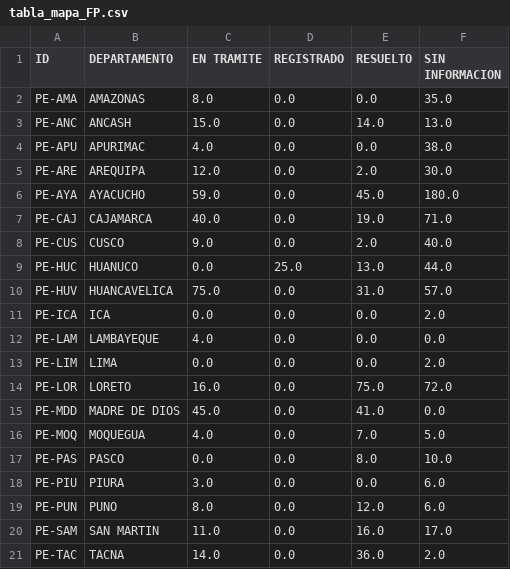
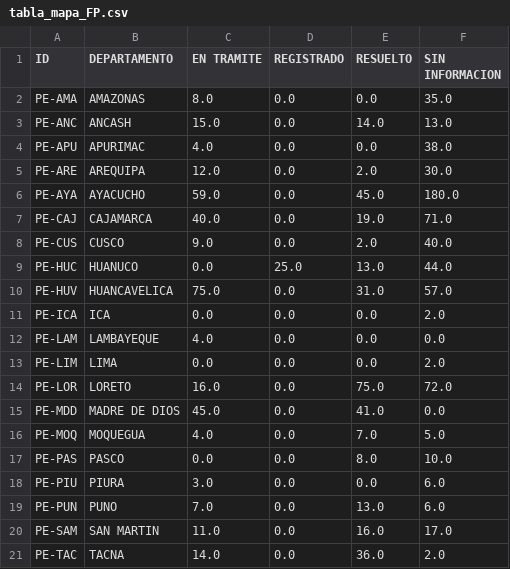
Before and after one commit to GenyLeong/nulidad_electoral, a CSV file: tabla_mapa_FP.csv, drawn as a sheet.

```diff
--- a/tabla_mapa_FP.csv
+++ b/tabla_mapa_FP.csv
@@ -18,3 +18,3 @@ PE-PAS,PASCO,0.0,0.0,8.0,10.0
 PE-PIU,PIURA,3.0,0.0,0.0,6.0
-PE-PUN,PUNO,8.0,0.0,12.0,6.0
+PE-PUN,PUNO,7.0,0.0,13.0,6.0
 PE-SAM,SAN MARTIN,11.0,0.0,16.0,17.0
```
Also changed, not shown: resultado_total.csv, tabla_FP.csv.
